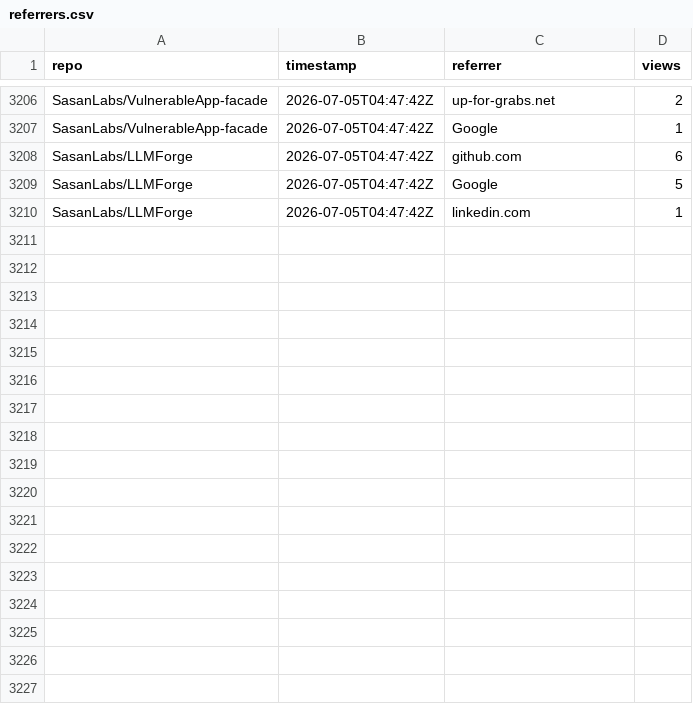
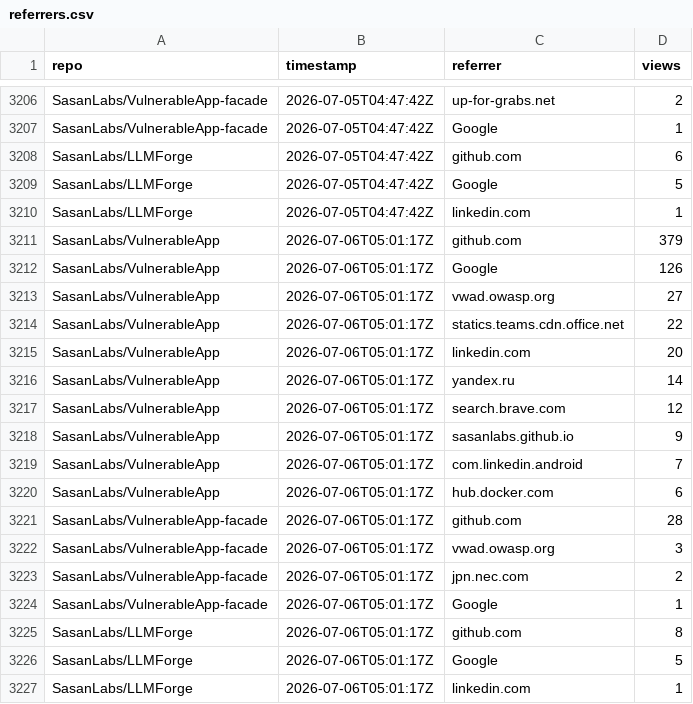
Before and after one commit to SasanLabs/VulnerableApp, a CSV file: metrics/referrers.csv, drawn as a sheet; only a part is shown, gaps mark what is left out.

Commit message:
Update multi-repo traffic metrics (2026-07-06T05:01:22Z)

```diff
--- a/metrics/referrers.csv
+++ b/metrics/referrers.csv
@@ -3210 +3210,18 @@ SasanLabs/LLMForge,2026-07-05T04:47:42Z,Google,5
 SasanLabs/LLMForge,2026-07-05T04:47:42Z,linkedin.com,1
+SasanLabs/VulnerableApp,2026-07-06T05:01:17Z,github.com,379
+SasanLabs/VulnerableApp,2026-07-06T05:01:17Z,Google,126
+SasanLabs/VulnerableApp,2026-07-06T05:01:17Z,vwad.owasp.org,27
+SasanLabs/VulnerableApp,2026-07-06T05:01:17Z,statics.teams.cdn.office.net,22
+SasanLabs/VulnerableApp,2026-07-06T05:01:17Z,linkedin.com,20
+SasanLabs/VulnerableApp,2026-07-06T05:01:17Z,yandex.ru,14
+SasanLabs/VulnerableApp,2026-07-06T05:01:17Z,search.brave.com,12
+SasanLabs/VulnerableApp,2026-07-06T05:01:17Z,sasanlabs.github.io,9
+SasanLabs/VulnerableApp,2026-07-06T05:01:17Z,com.linkedin.android,7
+SasanLabs/VulnerableApp,2026-07-06T05:01:17Z,hub.docker.com,6
+SasanLabs/VulnerableApp-facade,2026-07-06T05:01:17Z,github.com,28
+SasanLabs/VulnerableApp-facade,2026-07-06T05:01:17Z,vwad.owasp.org,3
+SasanLabs/VulnerableApp-facade,2026-07-06T05:01:17Z,jpn.nec.com,2
+SasanLabs/VulnerableApp-facade,2026-07-06T05:01:17Z,Google,1
+SasanLabs/LLMForge,2026-07-06T05:01:17Z,github.com,8
+SasanLabs/LLMForge,2026-07-06T05:01:17Z,Google,5
+SasanLabs/LLMForge,2026-07-06T05:01:17Z,linkedin.com,1
```
Also changed, not shown: metrics/docker.csv, metrics/traffic.csv.
